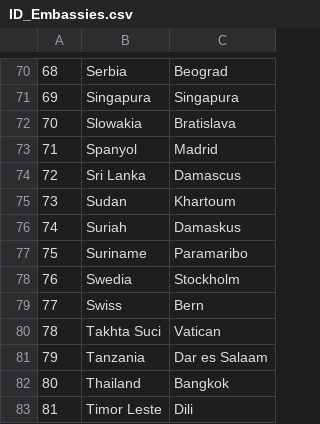
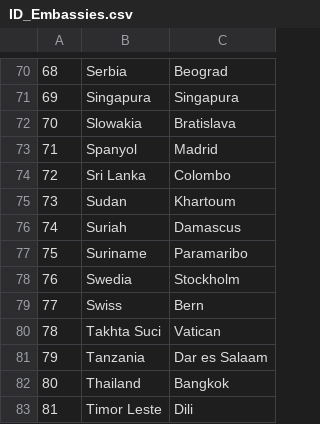
Before and after one commit to masboye/Coursera_Capstone, a CSV file: ID_Embassies.csv, drawn as a sheet; only a part is shown, gaps mark what is left out.

```diff
--- a/ID_Embassies.csv
+++ b/ID_Embassies.csv
@@ -73,5 +73,5 @@
 71, Spanyol,Madrid
-72, Sri Lanka,Damascus
+72, Sri Lanka,Colombo
 73, Sudan,Khartoum
-74, Suriah,Damaskus
+74, Suriah,Damascus
 75, Suriname,Paramaribo
```
Also changed, not shown: ID_Embassies_with_address.csv, ID_Embassies_with_geolocation.csv, 8 other files.
